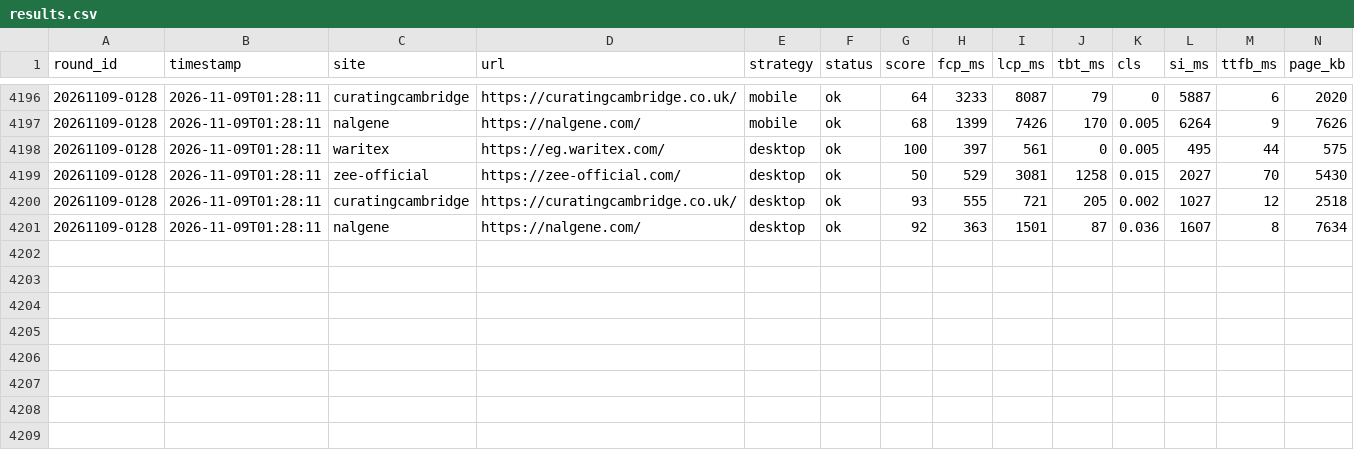
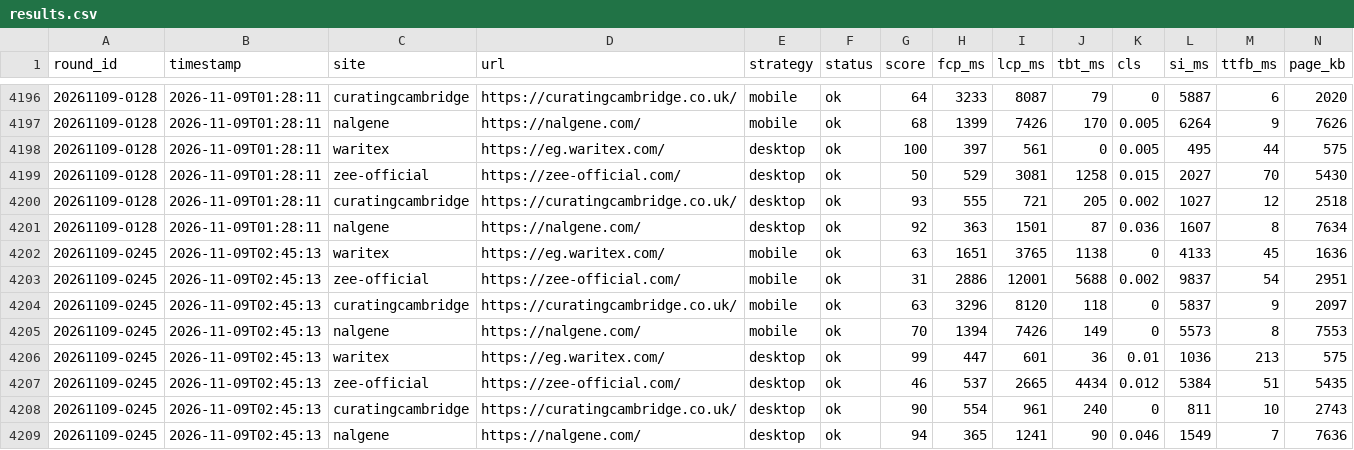
Before and after one commit to waritexakram-5/speed-monitor, a CSV file: runner/data/results.csv, drawn as a sheet; only a part is shown, gaps mark what is left out; rows hold the shown columns only; the diff names each change by its address in the sheet, - before the commit and + after, or states it on an @@ line.

```diff
--- a/runner/data/results.csv
+++ b/runner/data/results.csv
+row 4202: 20261109-0245 | 2026-11-09T02:45:13 | waritex | https://eg.waritex.com/ | mobile | ok | 63 | 1651 | 3765 | 1138 | 0 | 4133 | 45 | 1636
+row 4203: 20261109-0245 | 2026-11-09T02:45:13 | zee-official | https://zee-official.com/ | mobile | ok | 31 | 2886 | 12001 | 5688 | 0.002 | 9837 | 54 | 2951
+row 4204: 20261109-0245 | 2026-11-09T02:45:13 | curatingcambridge | https://curatingcambridge.co.uk/ | mobile | ok | 63 | 3296 | 8120 | 118 | 0 | 5837 | 9 | 2097
+row 4205: 20261109-0245 | 2026-11-09T02:45:13 | nalgene | https://nalgene.com/ | mobile | ok | 70 | 1394 | 7426 | 149 | 0 | 5573 | 8 | 7553
+row 4206: 20261109-0245 | 2026-11-09T02:45:13 | waritex | https://eg.waritex.com/ | desktop | ok | 99 | 447 | 601 | 36 | 0.01 | 1036 | 213 | 575
+row 4207: 20261109-0245 | 2026-11-09T02:45:13 | zee-official | https://zee-official.com/ | desktop | ok | 46 | 537 | 2665 | 4434 | 0.012 | 5384 | 51 | 5435
+row 4208: 20261109-0245 | 2026-11-09T02:45:13 | curatingcambridge | https://curatingcambridge.co.uk/ | desktop | ok | 90 | 554 | 961 | 240 | 0 | 811 | 10 | 2743
+row 4209: 20261109-0245 | 2026-11-09T02:45:13 | nalgene | https://nalgene.com/ | desktop | ok | 94 | 365 | 1241 | 90 | 0.046 | 1549 | 7 | 7636
```
Also changed, not shown: 1 other file.
